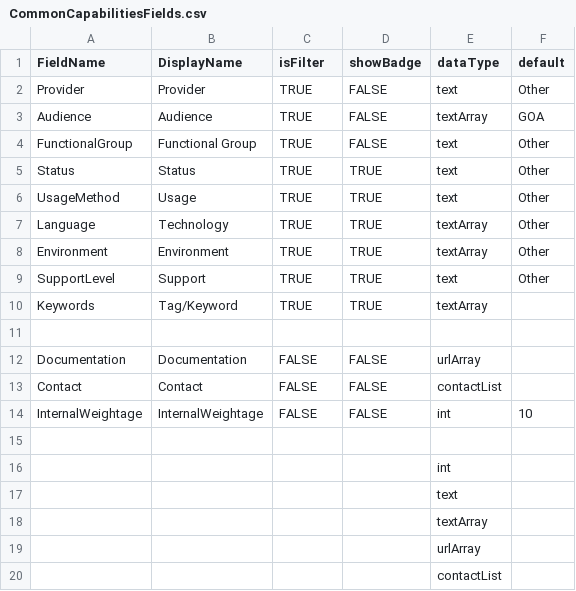
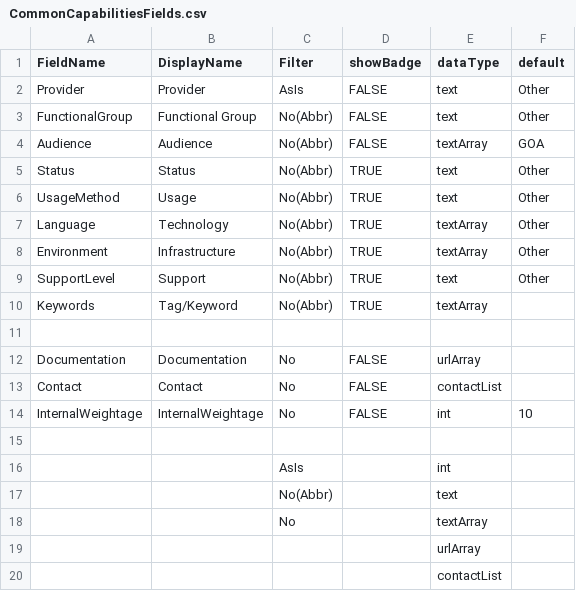
Before and after one commit to GovAlta/dcp-monorepo, a CSV file: apps/common-capabilities/data/CommonCapabilitiesFields.csv, drawn as a sheet.

```diff
--- a/apps/common-capabilities/data/CommonCapabilitiesFields.csv
+++ b/apps/common-capabilities/data/CommonCapabilitiesFields.csv
@@ -1,19 +1,19 @@
-FieldName,DisplayName,isFilter,showBadge,dataType,default
-Provider,Provider,TRUE,FALSE,text,Other
-Audience,Audience,TRUE,FALSE,textArray,GOA
-FunctionalGroup,Functional Group,TRUE,FALSE,text,Other
-Status,Status,TRUE,TRUE,text,Other
-UsageMethod,Usage,TRUE,TRUE,text,Other
-Language,Technology,TRUE,TRUE,textArray,Other
-Environment,Environment,TRUE,TRUE,textArray,Other
-SupportLevel,Support,TRUE,TRUE,text,Other
-Keywords,Tag/Keyword,TRUE,TRUE,textArray,
+FieldName,DisplayName,Filter,showBadge,dataType,default
+Provider,Provider,AsIs,FALSE,text,Other
+FunctionalGroup,Functional Group,No(Abbr),FALSE,text,Other
+Audience,Audience,No(Abbr),FALSE,textArray,GOA
+Status,Status,No(Abbr),TRUE,text,Other
+UsageMethod,Usage,No(Abbr),TRUE,text,Other
+Language,Technology,No(Abbr),TRUE,textArray,Other
+Environment,Infrastructure,No(Abbr),TRUE,textArray,Other
+SupportLevel,Support,No(Abbr),TRUE,text,Other
+Keywords,Tag/Keyword,No(Abbr),TRUE,textArray,
 ,,,,,
-Documentation,Documentation,FALSE,FALSE,urlArray,
-Contact,Contact,FALSE,FALSE,contactList,
-InternalWeightage,InternalWeightage,FALSE,FALSE,int,10
+Documentation,Documentation,No,FALSE,urlArray,
+Contact,Contact,No,FALSE,contactList,
+InternalWeightage,InternalWeightage,No,FALSE,int,10
 ,,,,,
-,,,,int,
-,,,,text,
-,,,,textArray,
+,,AsIs,,int,
+,,No(Abbr),,text,
+,,No,,textArray,
 ,,,,urlArray,
```
Also changed, not shown: apps/common-capabilities/data/CommonCapabilities.csv, apps/common-capabilities/data/CommonCapabilitiesSamples.csv, 1 other file.
